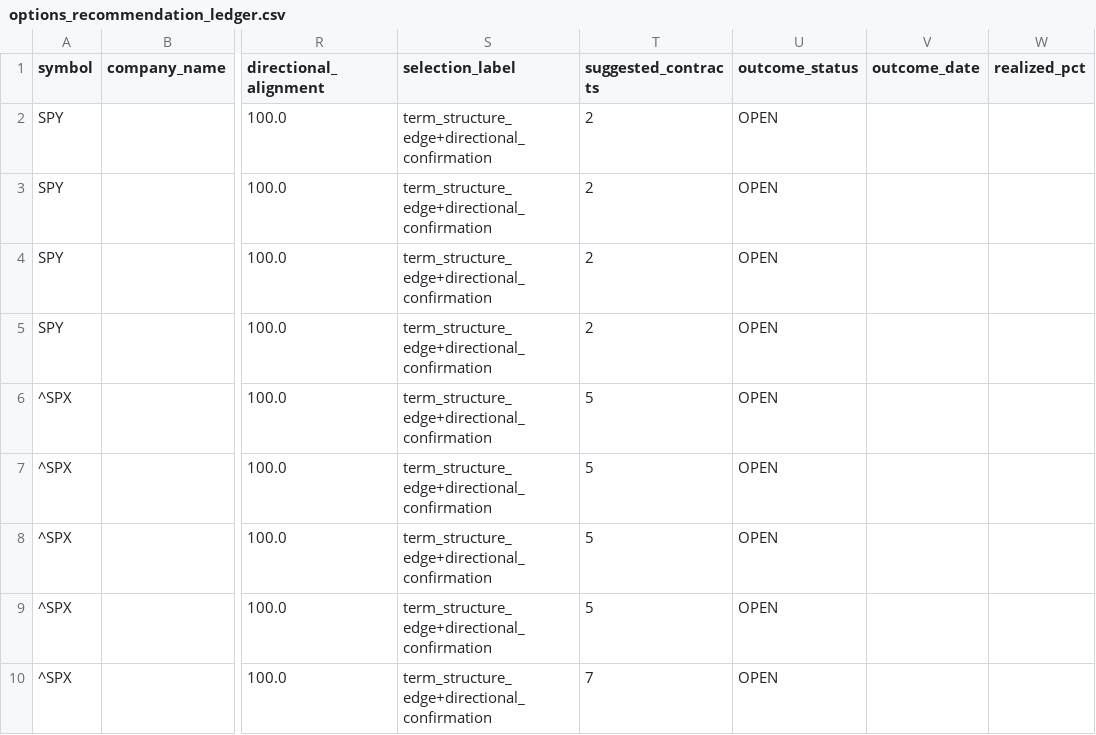
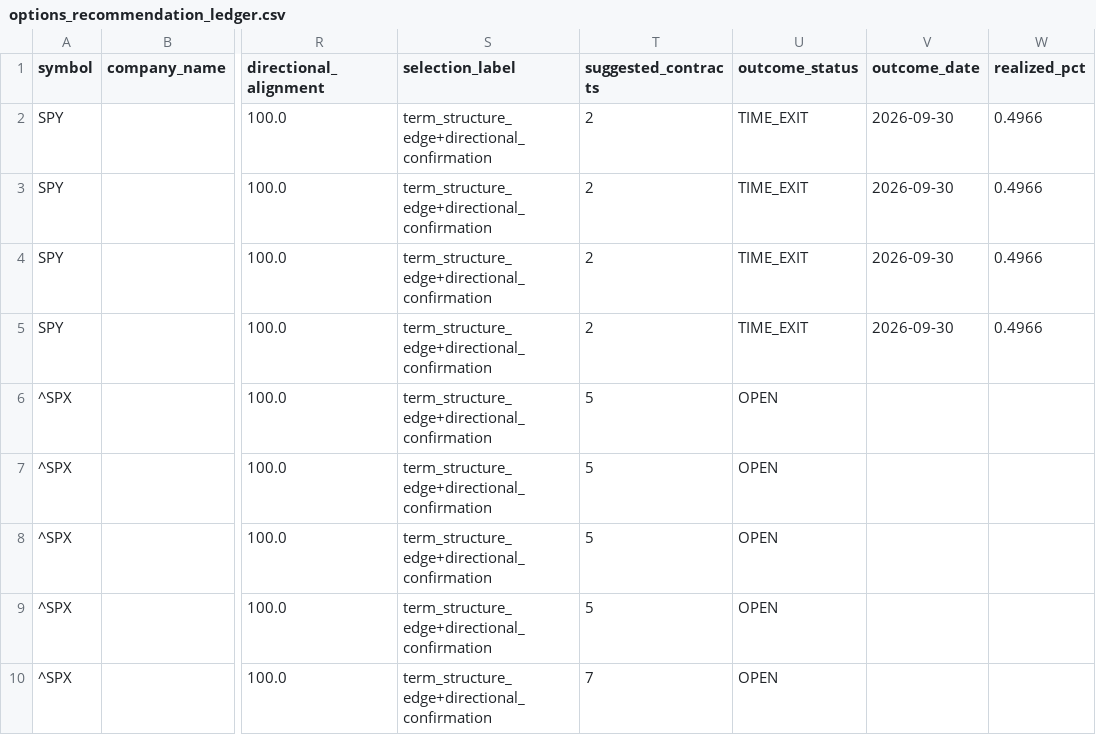
Before and after one commit to coop1st/options-trading-pipeline, a CSV file: data/github_sync/options_ledger/options_recommendation_ledger.csv, drawn as a sheet; only a part is shown, gaps mark what is left out; the diff covers the shown part only; the diff names each change by its address in the sheet, - before the commit and + after, or states it on an @@ line.

```diff
--- a/data/github_sync/options_ledger/options_recommendation_ledger.csv
+++ b/data/github_sync/options_ledger/options_recommendation_ledger.csv
-U2:U5 (outcome_status): OPEN
+U2:U5 (outcome_status): TIME_EXIT
-V2:V5 (outcome_date): (empty)
+V2:V5 (outcome_date): 2026-09-30
-W2:W5 (realized_pct): (empty)
+W2:W5 (realized_pct): 0.4966
```
Also changed, not shown: 36 edited cells elsewhere in this file.
